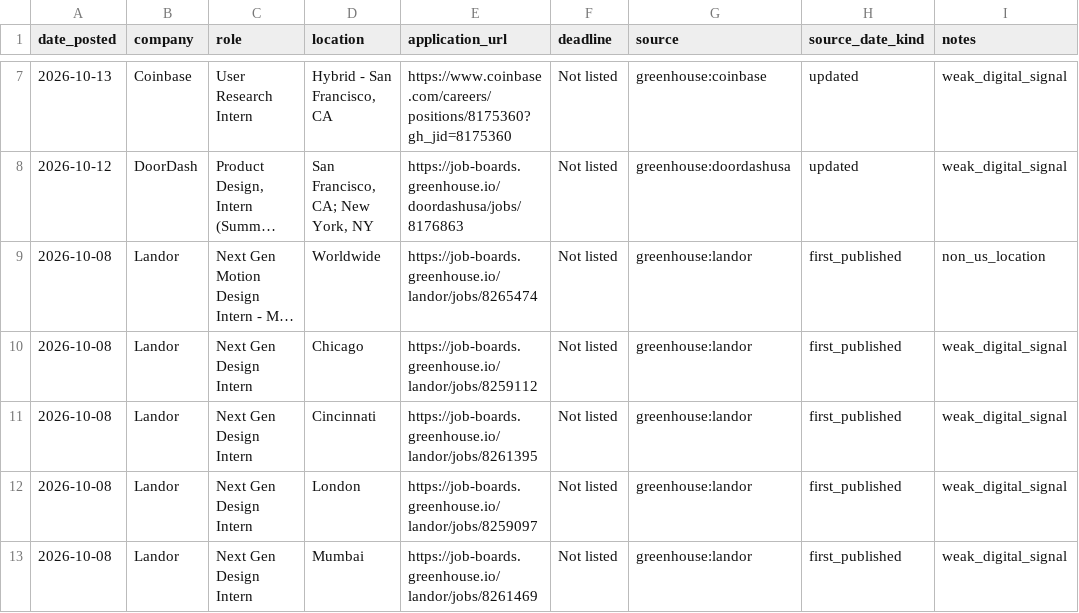
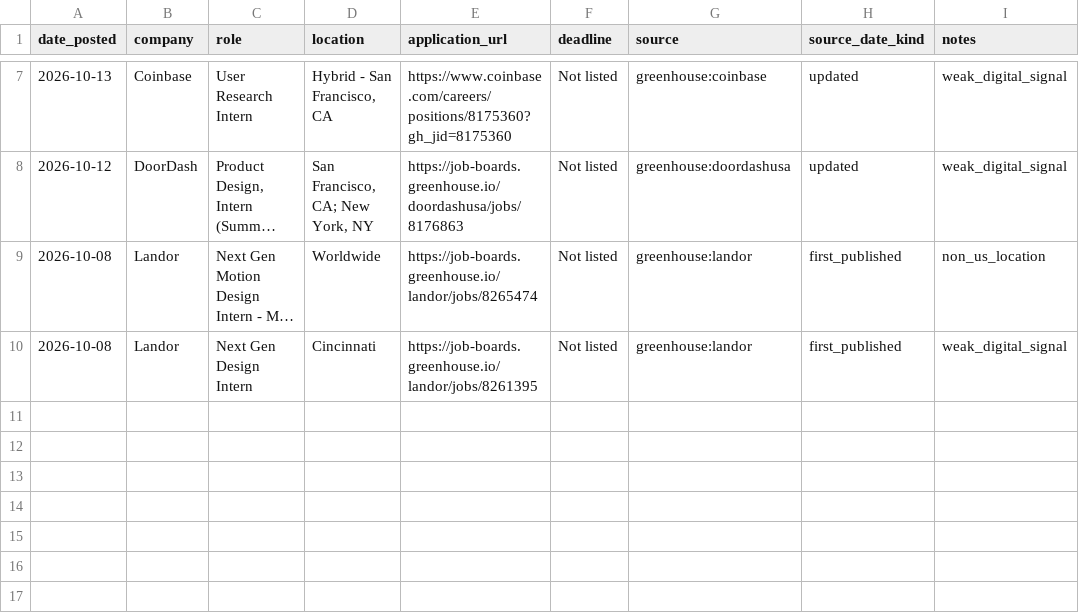
Before and after one commit to jasontello/design-opportunities, a CSV file: data/rejected_matches.csv, drawn as a sheet; only a part is shown, gaps mark what is left out; long unchanged cells end in …; the diff names each change by its address in the sheet, - before the commit and + after, or states it on an @@ line.

```diff
--- a/data/rejected_matches.csv
+++ b/data/rejected_matches.csv
-row 10: 2026-10-08 | Landor | Next Gen Design Intern | Chicago | https://job-boards.greenhouse.io/landor/jobs/8259112 | Not listed | greenhouse:landor | first_published | weak_digital_signal
-row 12: 2026-10-08 | Landor | Next Gen Design Intern | London | https://job-boards.greenhouse.io/landor/jobs/8259097 | Not listed | greenhouse:landor | first_published | weak_digital_signal
-row 13: 2026-10-08 | Landor | Next Gen Design Intern | Mumbai | https://job-boards.greenhouse.io/landor/jobs/8261469 | Not listed | greenhouse:landor | first_published | weak_digital_signal
```
Also changed, not shown: data/internships.csv, 1 other file.
